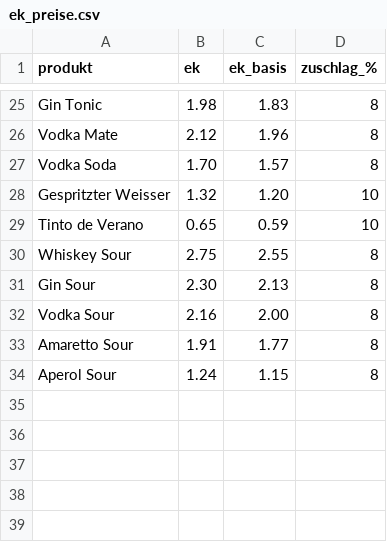
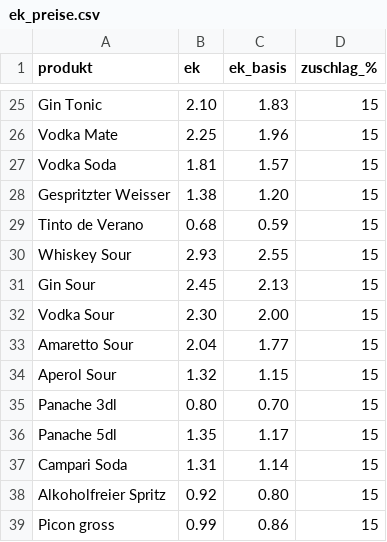
Before and after one commit to nicolasepper-tech/r1-abrechnung, a CSV file: ek_preise.csv, drawn as a sheet; only a part is shown, gaps mark what is left out; the diff covers the shown part only; the diff names each change by its address in the sheet, - before the commit and + after, or states it on an @@ line.

```diff
--- a/ek_preise.csv
+++ b/ek_preise.csv
-B25 (ek): 1.98
+B25 (ek): 2.10
-D25:D27 (zuschlag_%): 8
+D25:D27 (zuschlag_%): 15
-B26 (ek): 2.12
+B26 (ek): 2.25
-B27 (ek): 1.70
+B27 (ek): 1.81
-B28 (ek): 1.32
+B28 (ek): 1.38
-D28:D29 (zuschlag_%): 10
+D28:D29 (zuschlag_%): 15
-B29 (ek): 0.65
+B29 (ek): 0.68
-B30 (ek): 2.75
+B30 (ek): 2.93
-D30:D34 (zuschlag_%): 8
+D30:D34 (zuschlag_%): 15
-B31 (ek): 2.30
+B31 (ek): 2.45
-B32 (ek): 2.16
+B32 (ek): 2.30
-B33 (ek): 1.91
+B33 (ek): 2.04
-B34 (ek): 1.24
+B34 (ek): 1.32
+row 35: Panache 3dl | 0.80 | 0.70 | 15
+row 36: Panache 5dl | 1.35 | 1.17 | 15
+row 37: Campari Soda | 1.31 | 1.14 | 15
+row 38: Alkoholfreier Spritz | 0.92 | 0.80 | 15
+row 39: Picon gross | 0.99 | 0.86 | 15
```
Also changed, not shown: 47 edited cells elsewhere in this file.
